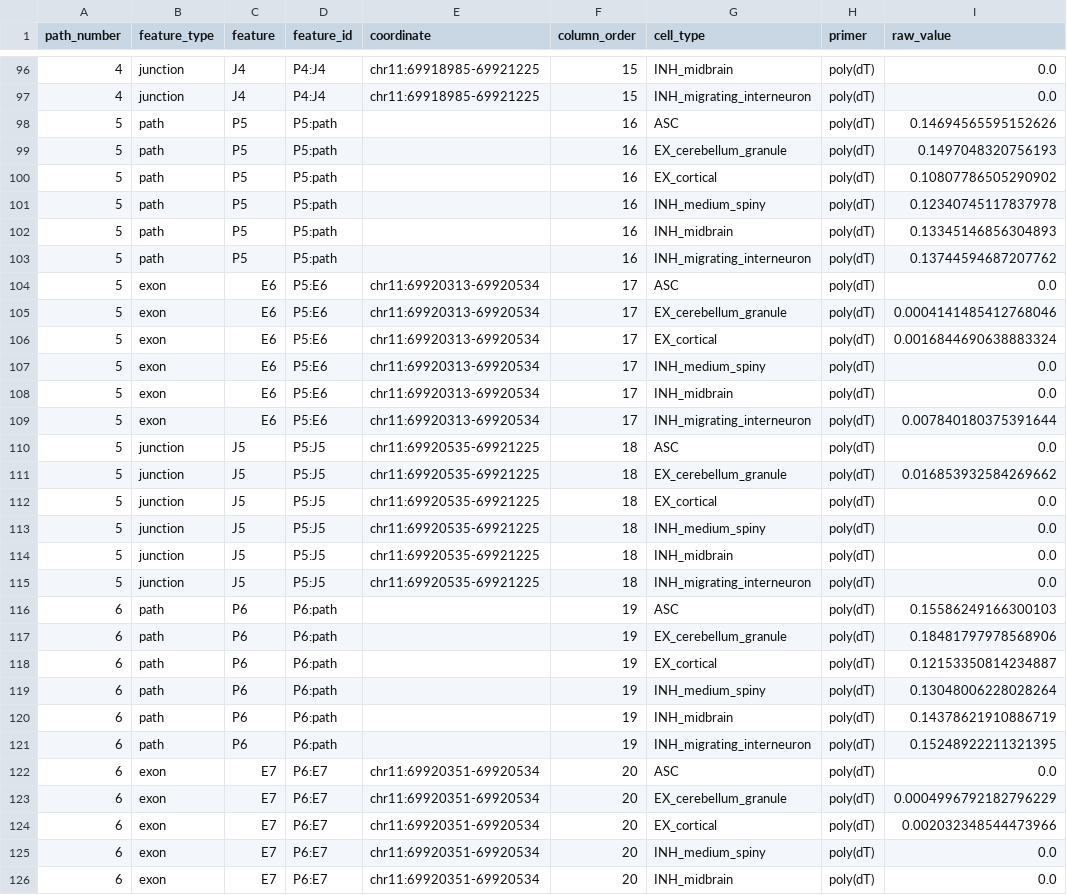
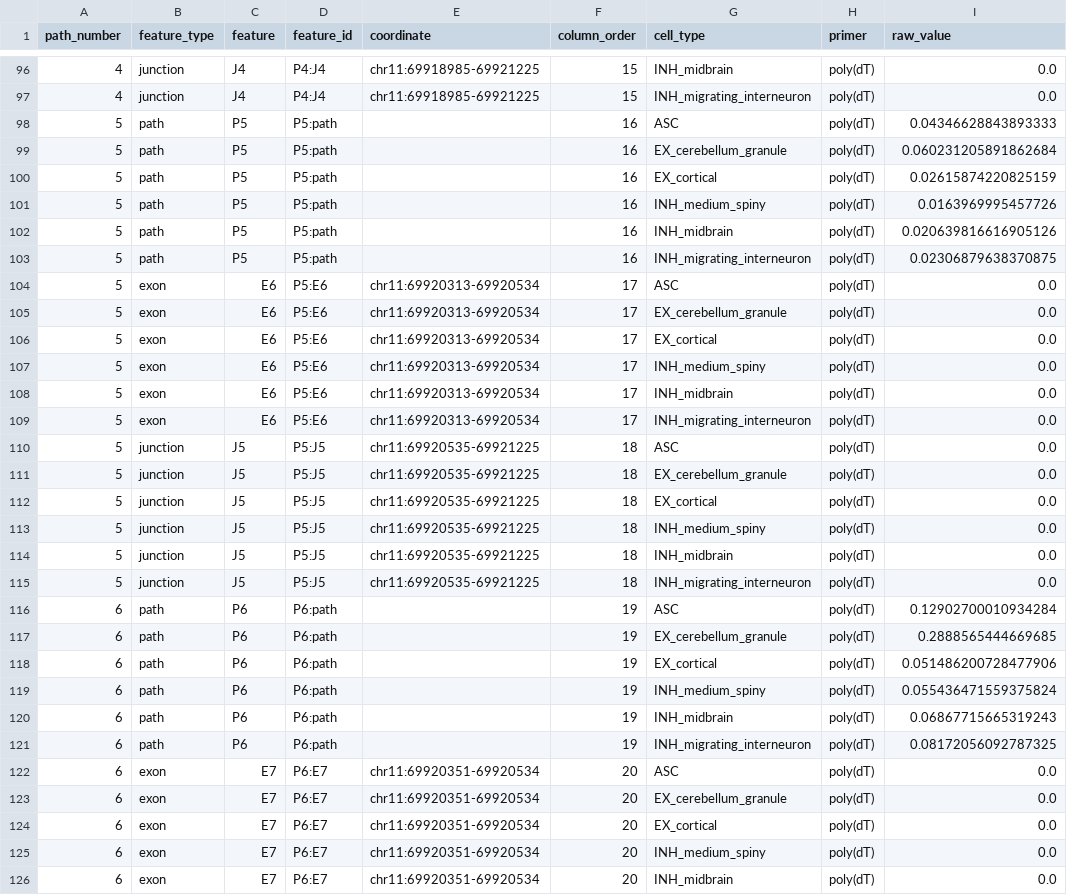
Before and after one commit to davidaknowles/tealeaf, a TSV file: analyses/isoform_switch_examples/Dlg4/Dlg4_psi_heatmap.tsv, drawn as a sheet; only a part is shown, gaps mark what is left out; the diff covers the shown part only.

```diff
--- a/analyses/isoform_switch_examples/Dlg4/Dlg4_psi_heatmap.tsv
+++ b/analyses/isoform_switch_examples/Dlg4/Dlg4_psi_heatmap.tsv
@@ -97,16 +97,16 @@ path_number	feature_type	feature	feature_id	coordinate	column_order	cell_type	pr
 4	junction	J4	P4:J4	chr11:69918985-69921225	15	INH_migrating_interneuron	poly(dT)	0.0
-5	path	P5	P5:path		16	ASC	poly(dT)	0.14694565595152626
-5	path	P5	P5:path		16	EX_cerebellum_granule	poly(dT)	0.1497048320756193
-5	path	P5	P5:path		16	EX_cortical	poly(dT)	0.10807786505290902
-5	path	P5	P5:path		16	INH_medium_spiny	poly(dT)	0.12340745117837978
-5	path	P5	P5:path		16	INH_midbrain	poly(dT)	0.13345146856304893
-5	path	P5	P5:path		16	INH_migrating_interneuron	poly(dT)	0.13744594687207762
+5	path	P5	P5:path		16	ASC	poly(dT)	0.04346628843893333
+5	path	P5	P5:path		16	EX_cerebellum_granule	poly(dT)	0.060231205891862684
+5	path	P5	P5:path		16	EX_cortical	poly(dT)	0.02615874220825159
+5	path	P5	P5:path		16	INH_medium_spiny	poly(dT)	0.0163969995457726
+5	path	P5	P5:path		16	INH_midbrain	poly(dT)	0.020639816616905126
+5	path	P5	P5:path		16	INH_migrating_interneuron	poly(dT)	0.02306879638370875
 5	exon	E6	P5:E6	chr11:69920313-69920534	17	ASC	poly(dT)	0.0
-5	exon	E6	P5:E6	chr11:69920313-69920534	17	EX_cerebellum_granule	poly(dT)	0.0004141485412768046
-5	exon	E6	P5:E6	chr11:69920313-69920534	17	EX_cortical	poly(dT)	0.0016844690638883324
+5	exon	E6	P5:E6	chr11:69920313-69920534	17	EX_cerebellum_granule	poly(dT)	0.0
+5	exon	E6	P5:E6	chr11:69920313-69920534	17	EX_cortical	poly(dT)	0.0
 5	exon	E6	P5:E6	chr11:69920313-69920534	17	INH_medium_spiny	poly(dT)	0.0
 5	exon	E6	P5:E6	chr11:69920313-69920534	17	INH_midbrain	poly(dT)	0.0
-5	exon	E6	P5:E6	chr11:69920313-69920534	17	INH_migrating_interneuron	poly(dT)	0.007840180375391644
+5	exon	E6	P5:E6	chr11:69920313-69920534	17	INH_migrating_interneuron	poly(dT)	0.0
 5	junction	J5	P5:J5	chr11:69920535-69921225	18	ASC	poly(dT)	0.0
-5	junction	J5	P5:J5	chr11:69920535-69921225	18	EX_cerebellum_granule	poly(dT)	0.016853932584269662
+5	junction	J5	P5:J5	chr11:69920535-69921225	18	EX_cerebellum_granule	poly(dT)	0.0
 5	junction	J5	P5:J5	chr11:69920535-69921225	18	EX_cortical	poly(dT)	0.0
@@ -115,11 +115,11 @@ path_number	feature_type	feature	feature_id	coordinate	column_order	cell_type	pr
 5	junction	J5	P5:J5	chr11:69920535-69921225	18	INH_migrating_interneuron	poly(dT)	0.0
-6	path	P6	P6:path		19	ASC	poly(dT)	0.15586249166300103
-6	path	P6	P6:path		19	EX_cerebellum_granule	poly(dT)	0.18481797978568906
-6	path	P6	P6:path		19	EX_cortical	poly(dT)	0.12153350814234887
-6	path	P6	P6:path		19	INH_medium_spiny	poly(dT)	0.13048006228028264
-6	path	P6	P6:path		19	INH_midbrain	poly(dT)	0.14378621910886719
-6	path	P6	P6:path		19	INH_migrating_interneuron	poly(dT)	0.15248922211321395
+6	path	P6	P6:path		19	ASC	poly(dT)	0.12902700010934284
+6	path	P6	P6:path		19	EX_cerebellum_granule	poly(dT)	0.2888565444669685
+6	path	P6	P6:path		19	EX_cortical	poly(dT)	0.051486200728477906
+6	path	P6	P6:path		19	INH_medium_spiny	poly(dT)	0.055436471559375824
+6	path	P6	P6:path		19	INH_midbrain	poly(dT)	0.06867715665319243
+6	path	P6	P6:path		19	INH_migrating_interneuron	poly(dT)	0.08172056092787325
 6	exon	E7	P6:E7	chr11:69920351-69920534	20	ASC	poly(dT)	0.0
-6	exon	E7	P6:E7	chr11:69920351-69920534	20	EX_cerebellum_granule	poly(dT)	0.0004996792182796229
-6	exon	E7	P6:E7	chr11:69920351-69920534	20	EX_cortical	poly(dT)	0.002032348544473966
+6	exon	E7	P6:E7	chr11:69920351-69920534	20	EX_cerebellum_granule	poly(dT)	0.0
+6	exon	E7	P6:E7	chr11:69920351-69920534	20	EX_cortical	poly(dT)	0.0
 6	exon	E7	P6:E7	chr11:69920351-69920534	20	INH_medium_spiny	poly(dT)	0.0
```
Also changed, not shown: 154 edited cells elsewhere in this file, analyses/isoform_switch_examples/selected_switches.tsv, analyses/isoform_switch_examples/spliced_umi_support.tsv, 48 other files.
